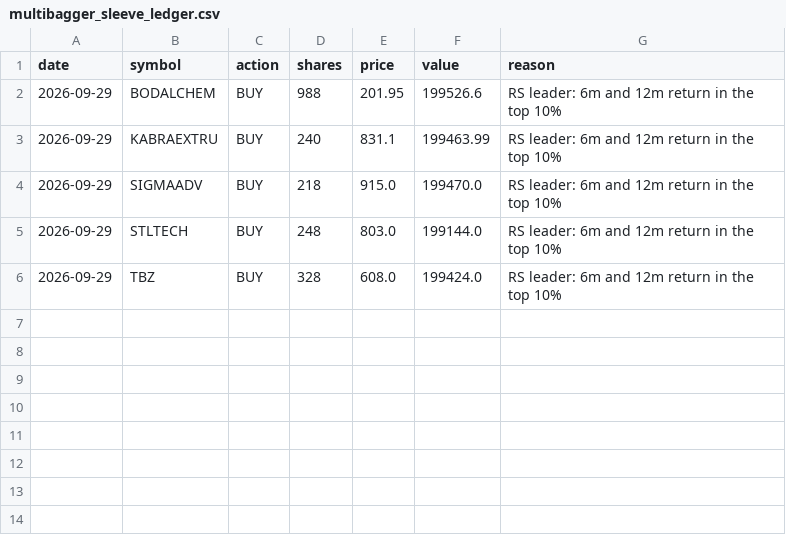
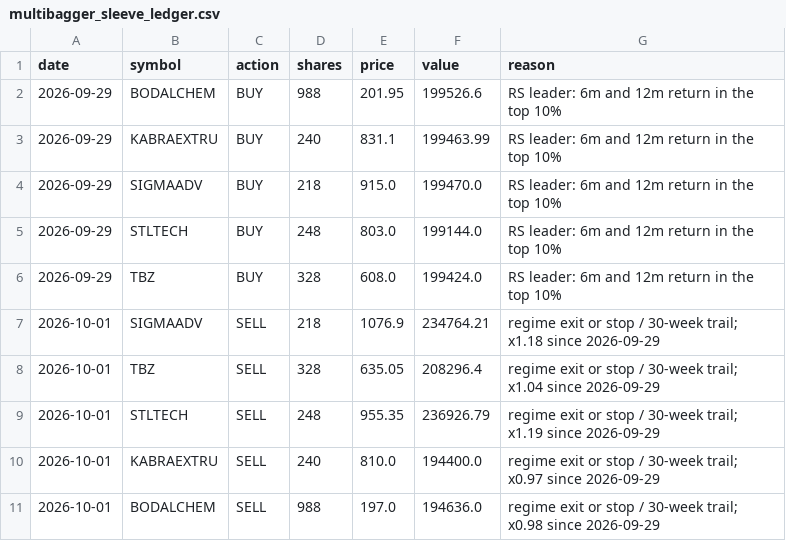
Before and after one commit to kartikeyaav/Golden-Stock, a CSV file: multibagger_screener/multibagger_screener/journal/multibagger_sleeve_ledger.csv, drawn as a sheet; the diff names each change by its address in the sheet, - before the commit and + after, or states it on an @@ line.

```diff
--- a/multibagger_screener/multibagger_screener/journal/multibagger_sleeve_ledger.csv
+++ b/multibagger_screener/multibagger_screener/journal/multibagger_sleeve_ledger.csv
+row 7: 2026-10-01 | SIGMAADV | SELL | 218 | 1076.9 | 234764.21 | regime exit or stop / 30-week trail; x1.18 since 2026-09-29
+row 8: 2026-10-01 | TBZ | SELL | 328 | 635.05 | 208296.4 | regime exit or stop / 30-week trail; x1.04 since 2026-09-29
+row 9: 2026-10-01 | STLTECH | SELL | 248 | 955.35 | 236926.79 | regime exit or stop / 30-week trail; x1.19 since 2026-09-29
+row 10: 2026-10-01 | KABRAEXTRU | SELL | 240 | 810.0 | 194400.0 | regime exit or stop / 30-week trail; x0.97 since 2026-09-29
+row 11: 2026-10-01 | BODALCHEM | SELL | 988 | 197.0 | 194636.0 | regime exit or stop / 30-week trail; x0.98 since 2026-09-29
```
Also changed, not shown: multibagger_screener/multibagger_screener/deals_archive.csv, multibagger_screener/multibagger_screener/journal/entry_signals.csv, 28 other files.
